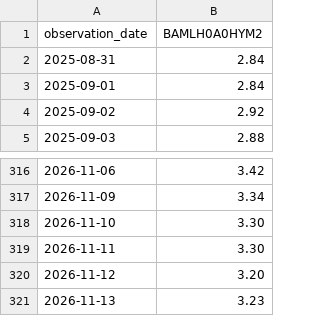
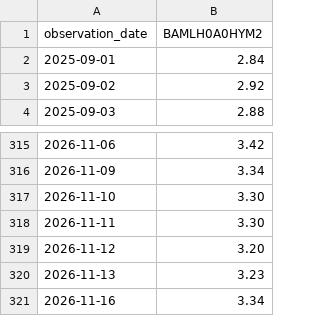
Before and after one commit to jesszeng0011-jpg/vortex-regime-monitor, a CSV file: data/f_BAMLH0A0HYM2.csv, drawn as a sheet; only a part is shown, gaps mark what is left out; removed rows and columns are numbered as before the commit, all else as after; the diff names each change by its address in the sheet, - before the commit and + after, or states it on an @@ line.

```diff
--- a/data/f_BAMLH0A0HYM2.csv
+++ b/data/f_BAMLH0A0HYM2.csv
-row 2: 2025-08-31 | 2.84
+row 321: 2026-11-16 | 3.34
```
Also changed, not shown: data/f_DGS2.csv, data/f_SOFR.csv, 19 other files.
